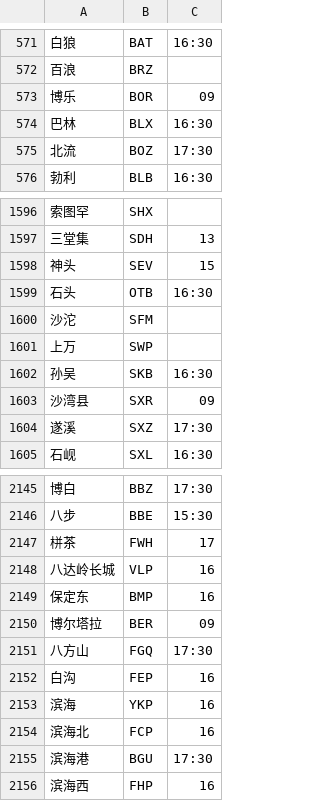
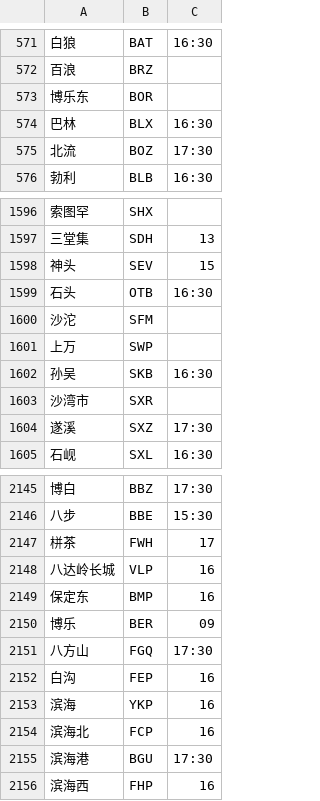
Before and after one commit to gpx0214/gpx0214.github.io, a CSV file: js/station.min.csv, drawn as a sheet; only a part is shown, gaps mark what is left out.

Commit message:
auto commit 210916

```diff
--- a/js/station.min.csv
+++ b/js/station.min.csv
@@ -572,3 +572,3 @@
 百浪,BRZ,
-博乐,BOR,09
+博乐东,BOR,
 巴林,BLX,16:30
@@ -1602,3 +1602,3 @@
 孙吴,SKB,16:30
-沙湾县,SXR,09
+沙湾市,SXR,
 遂溪,SXZ,17:30
@@ -2149,3 +2149,3 @@
 保定东,BMP,16
-博尔塔拉,BER,09
+博乐,BER,09
 八方山,FGQ,17:30
```
